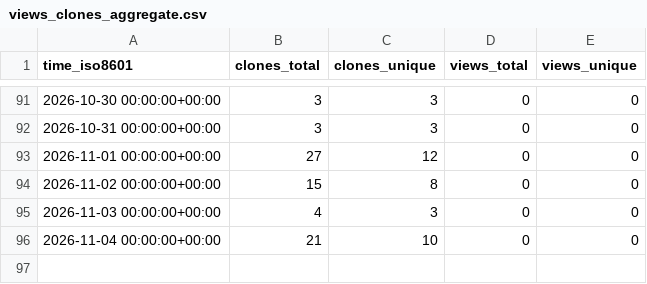
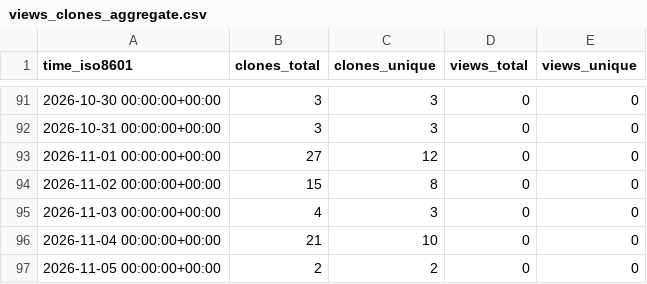
Before and after one commit to Kbasoya07/uRAG, a CSV file: Kbasoya07/uRAG/ghrs-data/views_clones_aggregate.csv, drawn as a sheet; only a part is shown, gaps mark what is left out; the diff names each change by its address in the sheet, - before the commit and + after, or states it on an @@ line.

```diff
--- a/Kbasoya07/uRAG/ghrs-data/views_clones_aggregate.csv
+++ b/Kbasoya07/uRAG/ghrs-data/views_clones_aggregate.csv
+row 97: 2026-11-05 00:00:00+00:00 | 2 | 2 | 0 | 0
```
Also changed, not shown: 1 other file.
